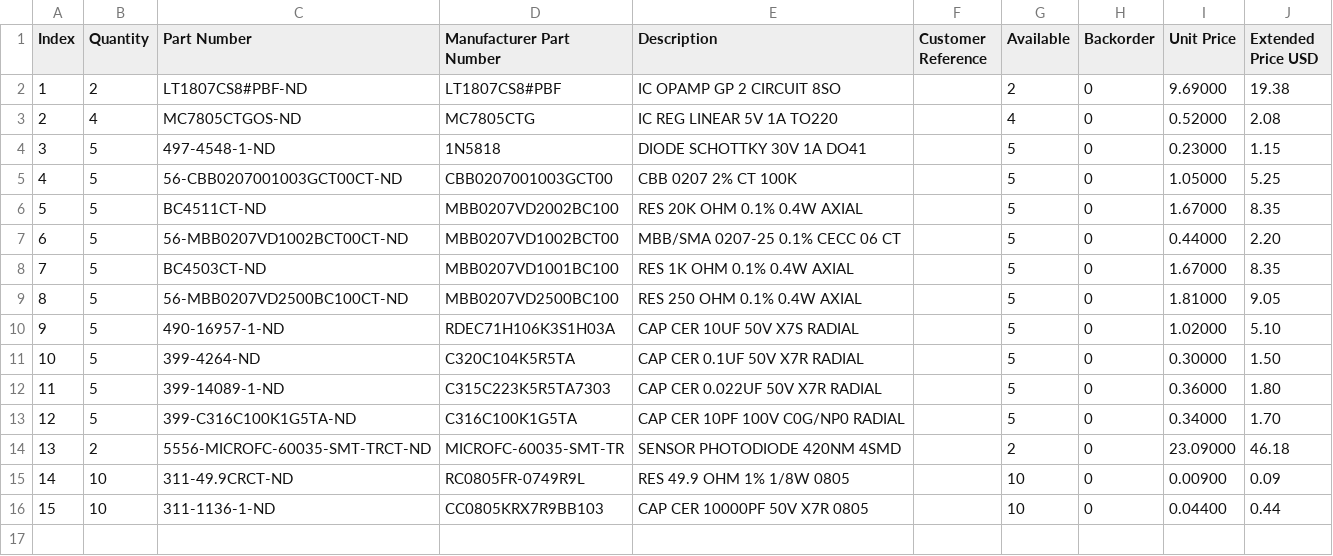
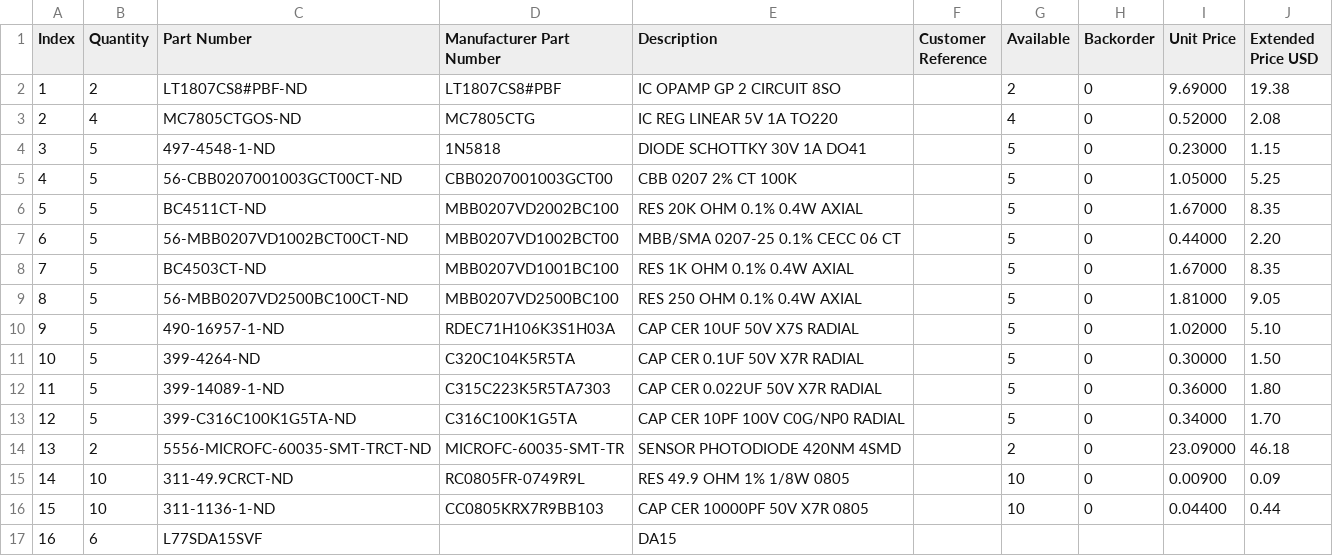
Before and after one commit to K-Eckert15/RockSAT, a CSV file: Main and SiPM BOM.csv, drawn as a sheet.

Commit message:
Update Main and SiPM BOM.csv

```diff
--- a/Main and SiPM BOM.csv
+++ b/Main and SiPM BOM.csv
@@ -16 +16,2 @@
 "15","10","311-1136-1-ND","CC0805KRX7R9BB103","CAP CER 10000PF 50V X7R 0805","","10","0","0.04400","0.44"
+"16","6","L77SDA15SVF","","DA15",""
```
